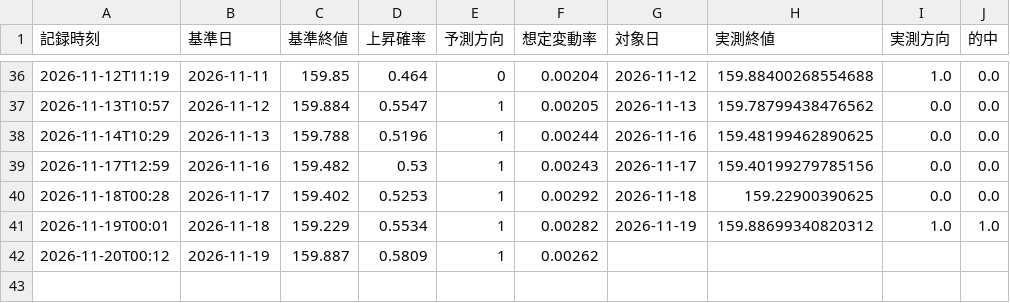
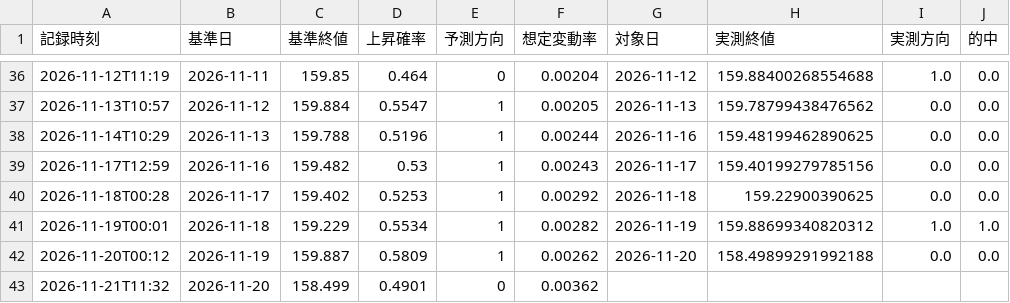
Before and after one commit to rn4hmgbfhg-maker/fx-usdjpy, a CSV file: results/forecast_log.csv, drawn as a sheet; only a part is shown, gaps mark what is left out.

```diff
--- a/results/forecast_log.csv
+++ b/results/forecast_log.csv
@@ -41,2 +41,3 @@
 2026-11-19T00:01,2026-11-18,159.229,0.5534,1,0.00282,2026-11-19,159.88699340820312,1.0,1.0
-2026-11-20T00:12,2026-11-19,159.887,0.5809,1,0.00262,,,,
+2026-11-20T00:12,2026-11-19,159.887,0.5809,1,0.00262,2026-11-20,158.49899291992188,0.0,0.0
+2026-11-21T11:32,2026-11-20,158.499,0.4901,0,0.00362,,,,
```
Also changed, not shown: data/macro_daily.csv, results/fund_overlay_log.csv, 4 other files.
